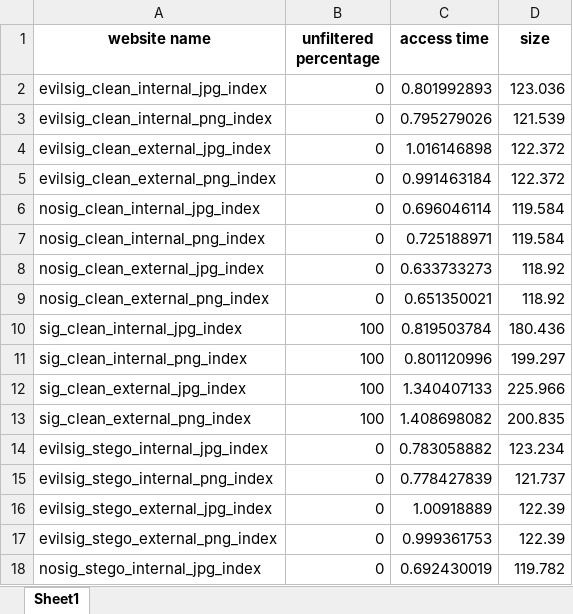
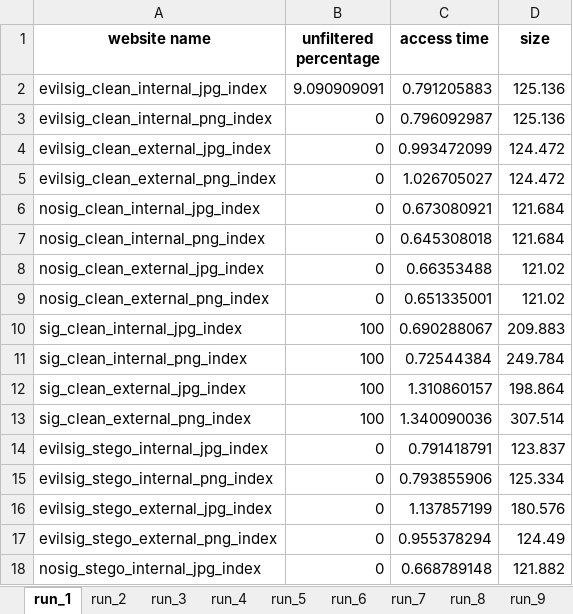
Before and after one commit to ruscatalin/NAISS, an Excel workbook: client/test_results/filtered_firefox_test_results.xlsx, sheet run_1, drawn as a sheet; only a part is shown; values as stored, in another font and other column widths than the file's, no borders; the diff covers the shown part only; the diff names each change by its address in the sheet, - before the commit and + after, or states it on an @@ line.

```diff
--- a/client/test_results/filtered_firefox_test_results.xlsx (sheet run_1)
+++ b/client/test_results/filtered_firefox_test_results.xlsx (sheet run_1)
-sheet tab: Sheet1
+sheet tab: run_1
+sheet tab: run_2
+sheet tab: run_3
+sheet tab: run_4
+sheet tab: run_5
+sheet tab: run_6
+sheet tab: run_7
+sheet tab: run_8
+sheet tab: run_9
-B2 (unfiltered percentage): 0
+B2 (unfiltered percentage): 9.090909091
-C2 (access time): 0.801992893
+C2 (access time): 0.791205883
-D2 (size): 123.036
+D2 (size): 125.136
-C3 (access time): 0.795279026
+C3 (access time): 0.796092987
-D3 (size): 121.539
+D3 (size): 125.136
-C4 (access time): 1.016146898
+C4 (access time): 0.993472099
-D4:D5 (size): 122.372
+D4:D5 (size): 124.472
-C5 (access time): 0.991463184
+C5 (access time): 1.026705027
-C6 (access time): 0.696046114
+C6 (access time): 0.673080921
-D6:D7 (size): 119.584
+D6:D7 (size): 121.684
-C7 (access time): 0.725188971
+C7 (access time): 0.645308018
-C8 (access time): 0.633733273
+C8 (access time): 0.66353488
-D8:D9 (size): 118.92
+D8:D9 (size): 121.02
-C9 (access time): 0.651350021
+C9 (access time): 0.651335001
-C10 (access time): 0.819503784
+C10 (access time): 0.690288067
-D10 (size): 180.436
+D10 (size): 209.883
-C11 (access time): 0.801120996
+C11 (access time): 0.72544384
-D11 (size): 199.297
+D11 (size): 249.784
-C12 (access time): 1.340407133
+C12 (access time): 1.310860157
-D12 (size): 225.966
+D12 (size): 198.864
-C13 (access time): 1.408698082
+C13 (access time): 1.340090036
-D13 (size): 200.835
+D13 (size): 307.514
-C14 (access time): 0.783058882
+C14 (access time): 0.791418791
-D14 (size): 123.234
+D14 (size): 123.837
-C15 (access time): 0.778427839
+C15 (access time): 0.793855906
-D15 (size): 121.737
+D15 (size): 125.334
-C16 (access time): 1.00918889
+C16 (access time): 1.137857199
-D16 (size): 122.39
+D16 (size): 180.576
-C17 (access time): 0.999361753
+C17 (access time): 0.955378294
-D17 (size): 122.39
+D17 (size): 124.49
-C18 (access time): 0.692430019
+C18 (access time): 0.668789148
-D18 (size): 119.782
+D18 (size): 121.882
```
Also changed, not shown: 14 edited cells elsewhere in this sheet, other sheet tabs, client/test_results/filtered_chrome_test_results.xlsx, client/test_results/filtered_edge_test_results.xlsx, 13 other files.
